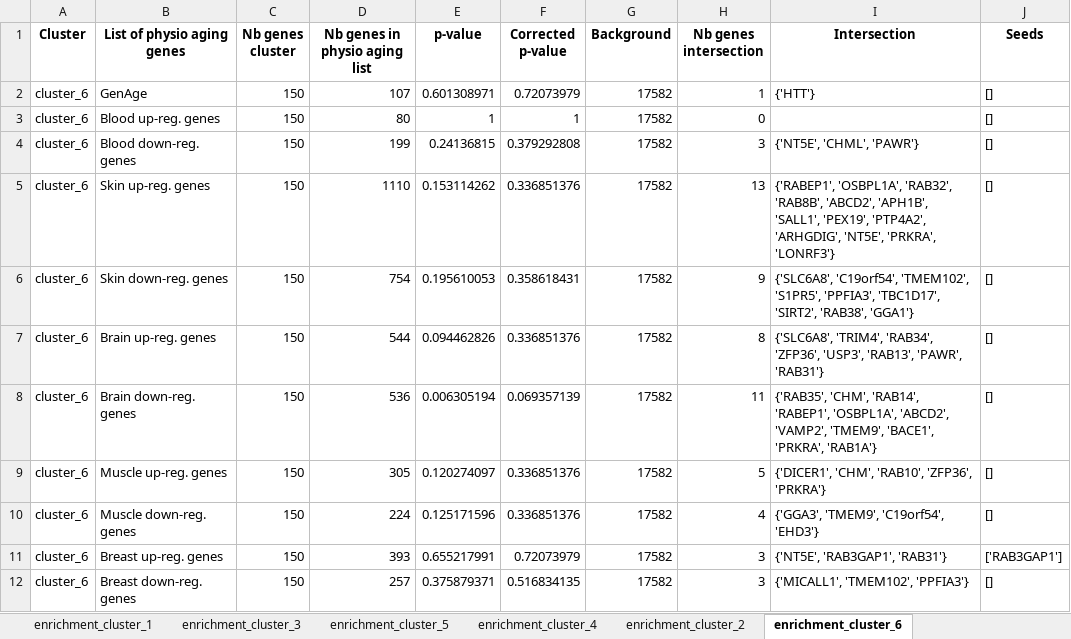
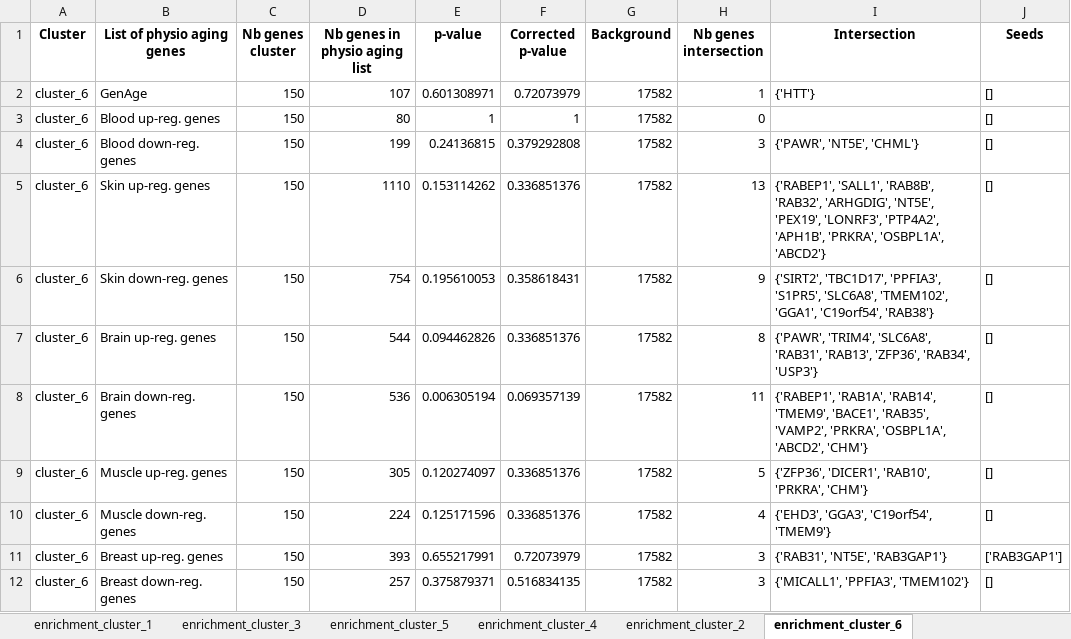
Before and after one commit to CecileBeust/PA_Communities, an Excel workbook: _05_Enrichment_PhysioAging_Genes/output_tables/enrichment_details/enrichment_physioaging.xlsx, sheet enrichment_cluster_6, drawn as a sheet; values as stored, in another font and other column widths than the file's, no borders; the diff names each change by its address in the sheet, - before the commit and + after, or states it on an @@ line.

```diff
--- a/_05_Enrichment_PhysioAging_Genes/output_tables/enrichment_details/enrichment_physioaging.xlsx (sheet enrichment_cluster_6)
+++ b/_05_Enrichment_PhysioAging_Genes/output_tables/enrichment_details/enrichment_physioaging.xlsx (sheet enrichment_cluster_6)
-I4 (Intersection): {'NT5E', 'CHML', 'PAWR'}
+I4 (Intersection): {'PAWR', 'NT5E', 'CHML'}
-I5 (Intersection): {'RABEP1', 'OSBPL1A', 'RAB32', 'RAB8B', 'ABCD2', 'APH1B', 'SALL1', 'PEX19', 'PTP4A2', 'ARHGDIG', 'NT5E', 'PRKRA', 'LONRF3'}
+I5 (Intersection): {'RABEP1', 'SALL1', 'RAB8B', 'RAB32', 'ARHGDIG', 'NT5E', 'PEX19', 'LONRF3', 'PTP4A2', 'APH1B', 'PRKRA', 'OSBPL1A', 'ABCD2'}
-I6 (Intersection): {'SLC6A8', 'C19orf54', 'TMEM102', 'S1PR5', 'PPFIA3', 'TBC1D17', 'SIRT2', 'RAB38', 'GGA1'}
+I6 (Intersection): {'SIRT2', 'TBC1D17', 'PPFIA3', 'S1PR5', 'SLC6A8', 'TMEM102', 'GGA1', 'C19orf54', 'RAB38'}
-I7 (Intersection): {'SLC6A8', 'TRIM4', 'RAB34', 'ZFP36', 'USP3', 'RAB13', 'PAWR', 'RAB31'}
+I7 (Intersection): {'PAWR', 'TRIM4', 'SLC6A8', 'RAB31', 'RAB13', 'ZFP36', 'RAB34', 'USP3'}
-I8 (Intersection): {'RAB35', 'CHM', 'RAB14', 'RABEP1', 'OSBPL1A', 'ABCD2', 'VAMP2', 'TMEM9', 'BACE1', 'PRKRA', 'RAB1A'}
+I8 (Intersection): {'RABEP1', 'RAB1A', 'RAB14', 'TMEM9', 'BACE1', 'RAB35', 'VAMP2', 'PRKRA', 'OSBPL1A', 'ABCD2', 'CHM'}
-I9 (Intersection): {'DICER1', 'CHM', 'RAB10', 'ZFP36', 'PRKRA'}
+I9 (Intersection): {'ZFP36', 'DICER1', 'RAB10', 'PRKRA', 'CHM'}
-I10 (Intersection): {'GGA3', 'TMEM9', 'C19orf54', 'EHD3'}
+I10 (Intersection): {'EHD3', 'GGA3', 'C19orf54', 'TMEM9'}
-I11 (Intersection): {'NT5E', 'RAB3GAP1', 'RAB31'}
+I11 (Intersection): {'RAB31', 'NT5E', 'RAB3GAP1'}
-I12 (Intersection): {'MICALL1', 'TMEM102', 'PPFIA3'}
+I12 (Intersection): {'MICALL1', 'PPFIA3', 'TMEM102'}
```
Also changed, not shown: sheet enrichment_cluster_5, sheet enrichment_cluster_2, sheet enrichment_cluster_3, sheet enrichment_cluster_1, sheet enrichment_cluster_4, 2 other files.
